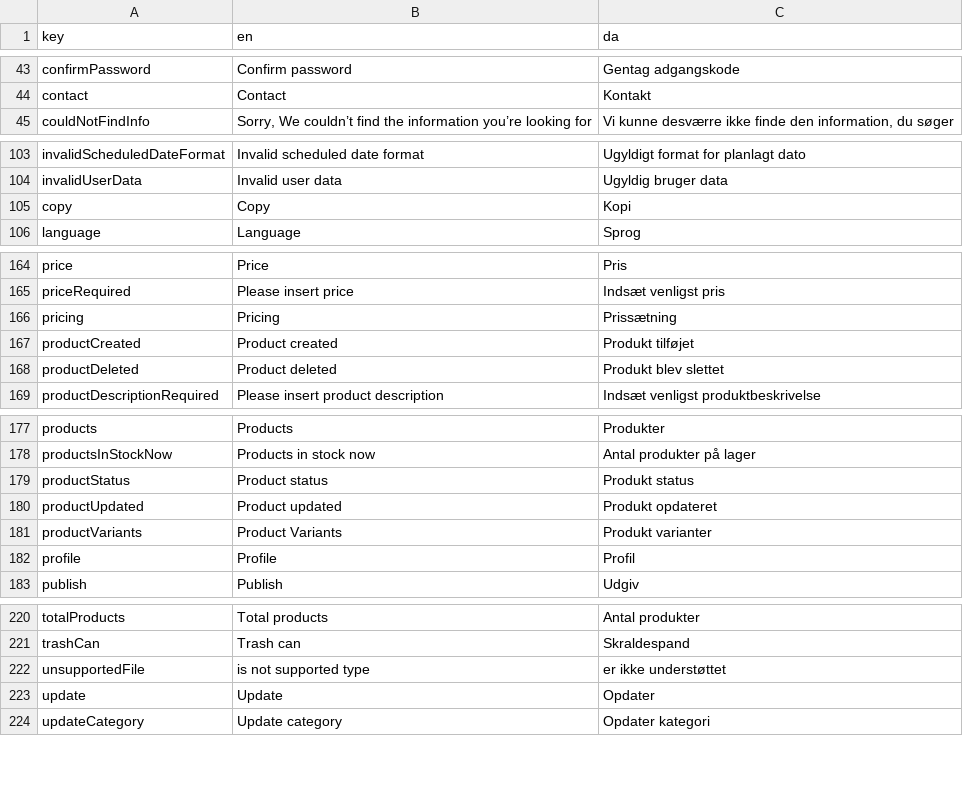
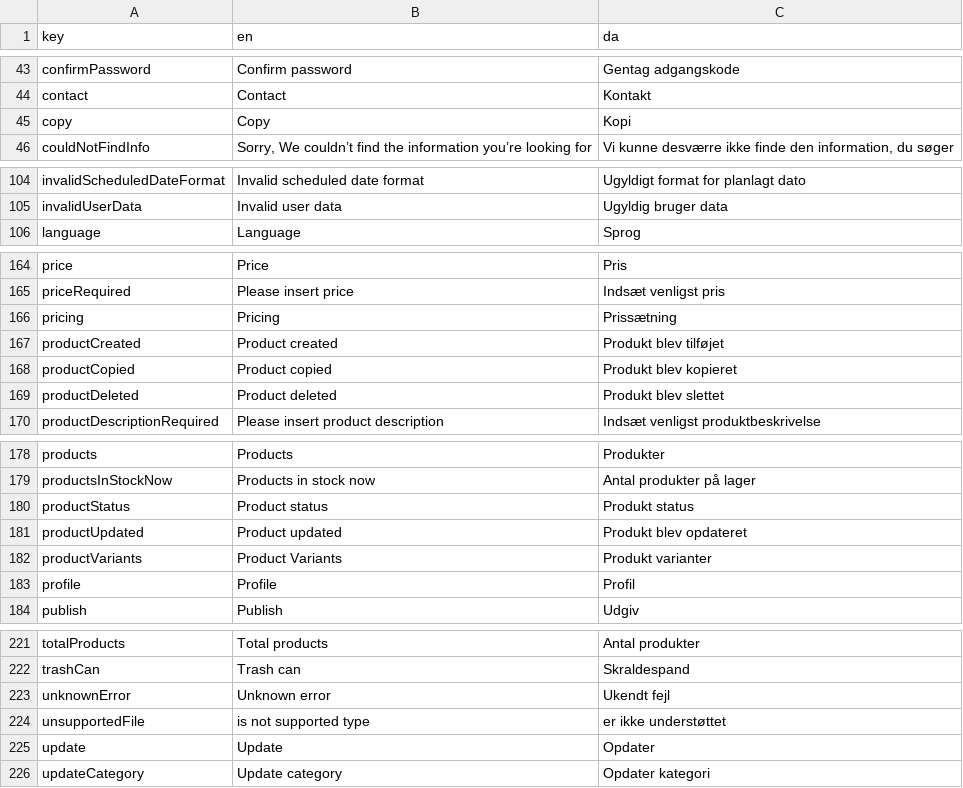
Before and after one commit to jardenna/shop, a CSV file: src/locales/translation.csv, drawn as a sheet; only a part is shown, gaps mark what is left out; addresses are those after the commit; the diff names each change by its address in the sheet, - before the commit and + after, or states it on an @@ line.

Commit message:
translation

```diff
--- a/src/locales/translation.csv
+++ b/src/locales/translation.csv
@@ row 105 moved to row 45: copy @@
-C167 (da): Produkt tilføjet
+C167 (da): Produkt blev tilføjet
+row 168: productCopied | Product copied | Produkt blev kopieret
-C181 (da): Produkt opdateret
+C181 (da): Produkt blev opdateret
@@ row 229 moved to row 223: unknownError @@
```
Also changed, not shown: 1 other file.
